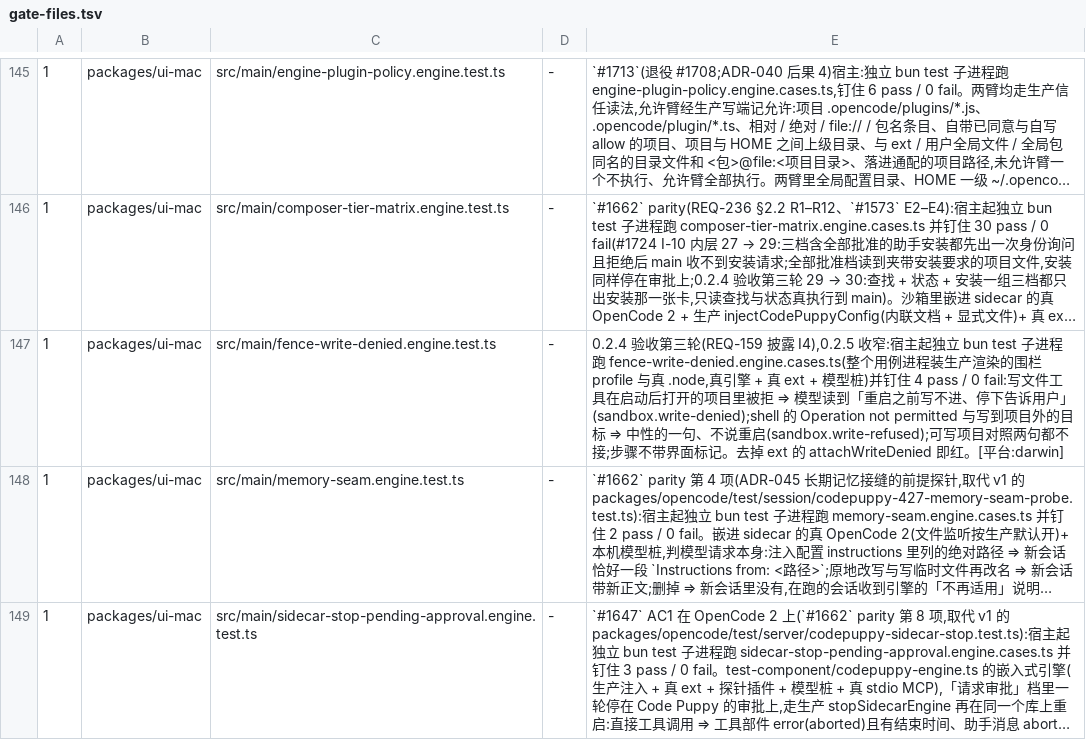
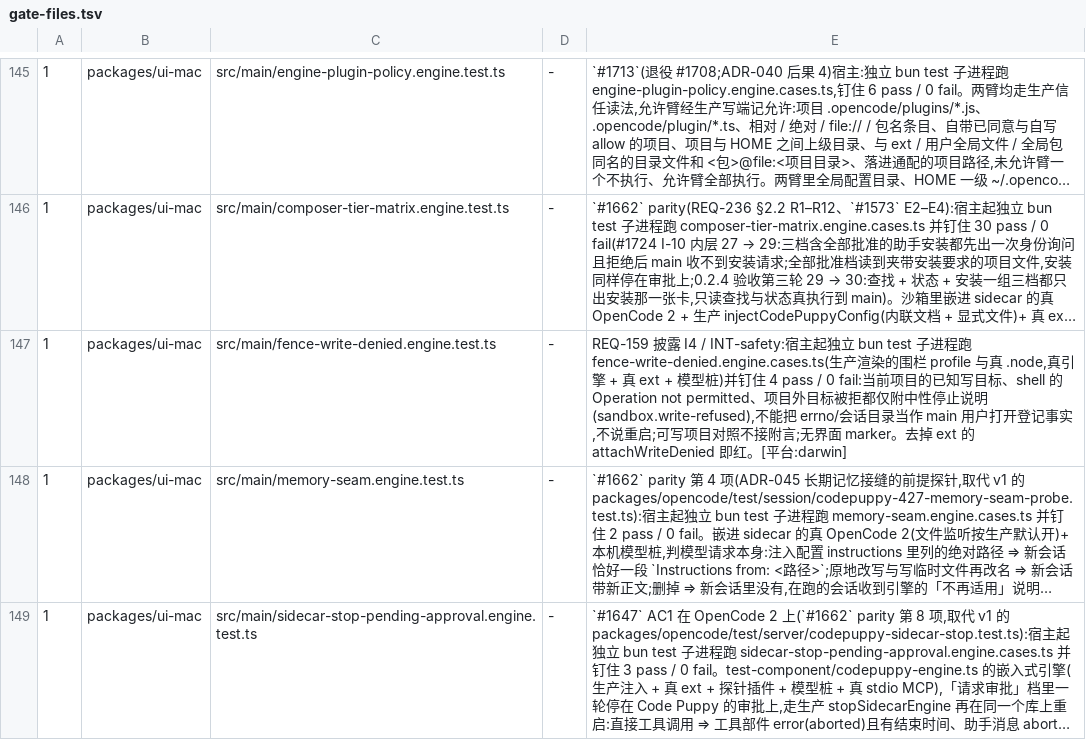
Before and after one commit to impharaon/alpha-code, a TSV file: scripts/gate-files.tsv, drawn as a sheet; only a part is shown, gaps mark what is left out; long unchanged cells end in …; the diff names each change by its address in the sheet, - before the commit and + after, or states it on an @@ line.

Commit message:
test(ui-mac): measure signed workspace grant round trips

```diff
--- a/scripts/gate-files.tsv
+++ b/scripts/gate-files.tsv
-E147: 0.2.4 验收第三轮(REQ-159 披露 I4),0.2.5 收窄:宿主起独立 bun test 子进程跑 fence-write-denied.engine.cases.ts(整个用例进程装生产渲染的围栏 profile 与真 .node,真引擎 + 真 ext + 模型桩)并钉住 4 pass / 0 fail:写文件工具在启动后打开的项目里被拒 ⇒ 模型读到「重启之前写不进、停下告诉用户」(sandbox.write-denied);shell 的 Operation not permitted 与写到项目外的目标 ⇒ 中性的一句、不说重启(sandbox.write-refused);可写项目对照两句都不接;步骤不带界面标记。去掉…
+E147: REQ-159 披露 I4 / INT-safety:宿主起独立 bun test 子进程跑 fence-write-denied.engine.cases.ts(生产渲染的围栏 profile 与真 .node,真引擎 + 真 ext + 模型桩)并钉住 4 pass / 0 fail:当前项目的已知写目标、shell 的 Operation not permitted、项目外目标被拒都仅附中性停止说明(sandbox.write-refused),不能把 errno/会话目录当作 main 用户打开登记事实,不说重启;可写项目对照不接附言;无界面 marker。去掉…
```
Also changed, not shown: 3 other files.
